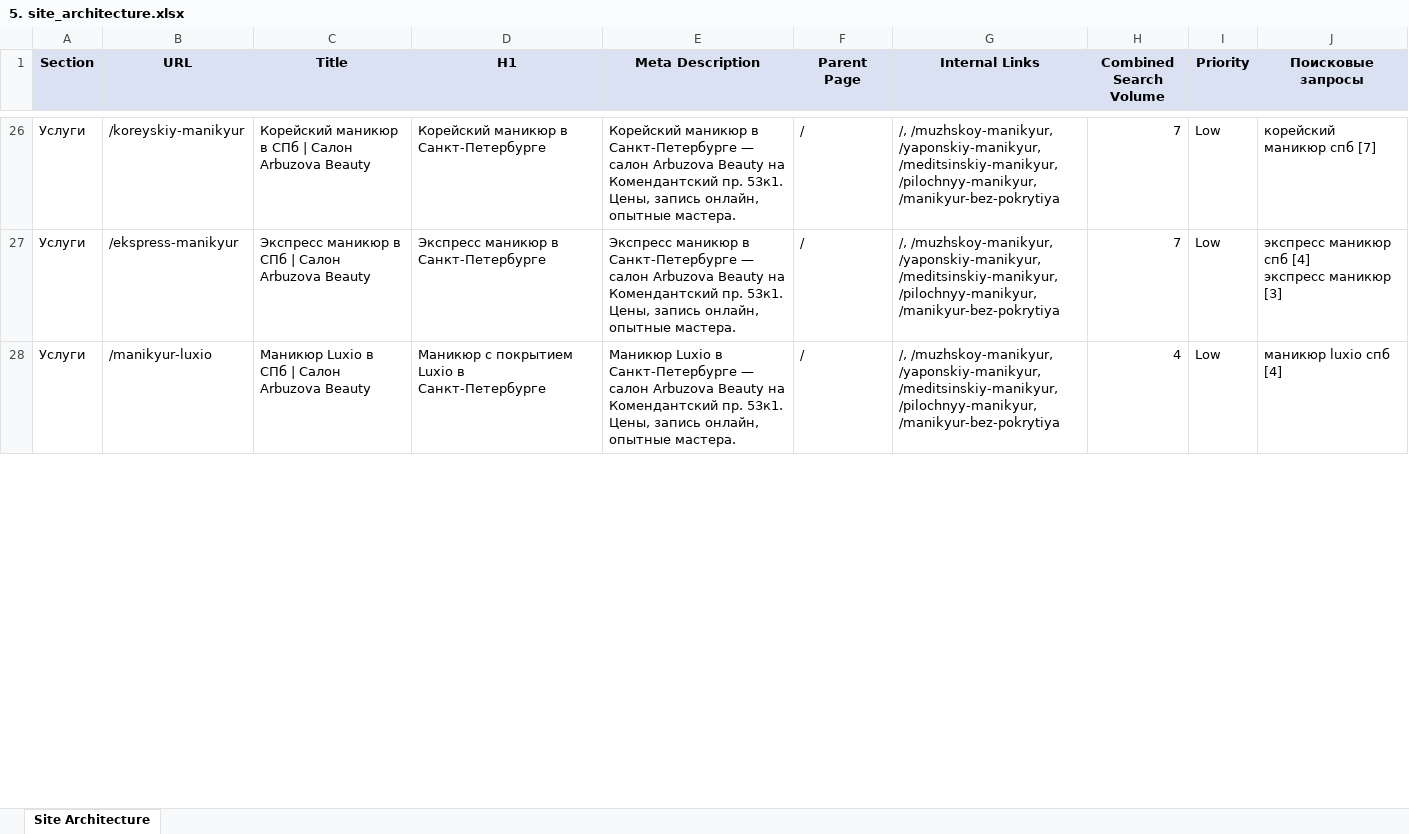
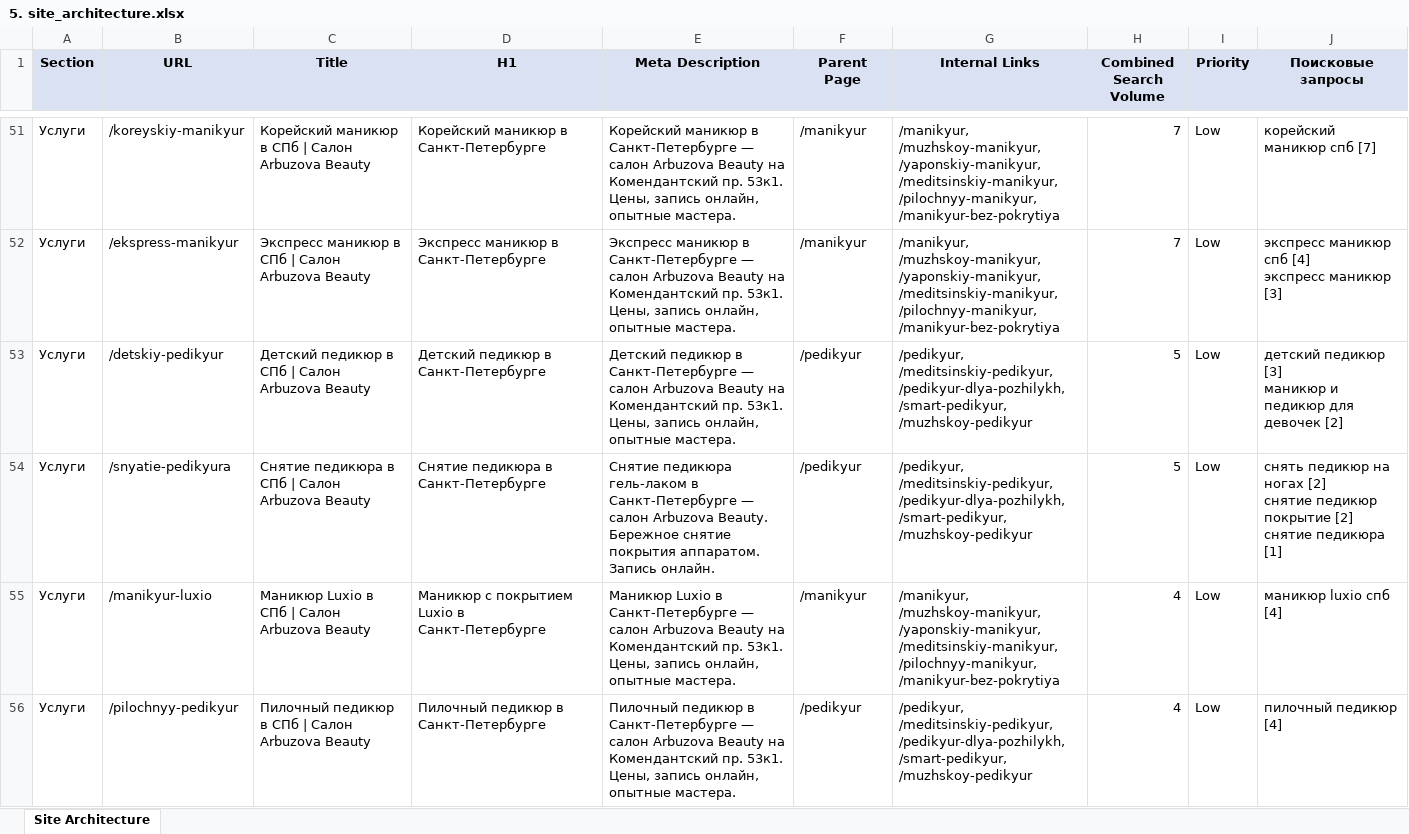
Before and after one commit to egordriagin/arbuzova-beauty, an Excel workbook: 5. site_architecture.xlsx, sheet Site Architecture, drawn as a sheet; only a part is shown, gaps mark what is left out; values as stored, in another font and other column widths than the file's, no borders; addresses are those after the commit; ↵ is a line break in a cell; the diff covers the shown part only; the diff names each change by its address in the sheet, - before the commit and + after, or states it on an @@ line.

```diff
--- a/5. site_architecture.xlsx (sheet Site Architecture)
+++ b/5. site_architecture.xlsx (sheet Site Architecture)
-F51:F52 (Parent Page): /
+F51:F52 (Parent Page): /manikyur
-G51:G52 (Internal Links): /, /muzhskoy-manikyur, /yaponskiy-manikyur,…
+G51:G52 (Internal Links): /manikyur, /muzhskoy-manikyur, /yaponskiy-manikyur,…
+row 53: Услуги | /detskiy-pedikyur | Детский педикюр в СПб | Салон Arbuzova Beauty | Детский педикюр в Санкт-Петербурге | Детский педикюр в Санкт-Петербурге — салон Arbuzova Beauty на Комендантский пр. 53к1. Цены, запись онлайн, опытные мастера. | /pedikyur | /pedikyur, /meditsinskiy-pedikyur, /pedikyur-dlya-pozhilykh, /smart-pedikyur, /muzhskoy-pedikyur | 5 | Low | детский педикюр [3] ↵ маникюр и педикюр для девочек [2]
+row 54: Услуги | /snyatie-pedikyura | Снятие педикюра в СПб | Салон Arbuzova Beauty | Снятие педикюра в Санкт-Петербурге | Снятие педикюра гель-лаком в Санкт-Петербурге — салон Arbuzova Beauty. Бережное снятие покрытия аппаратом. Запись онлайн. | /pedikyur | /pedikyur, /meditsinskiy-pedikyur, /pedikyur-dlya-pozhilykh, /smart-pedikyur, /muzhskoy-pedikyur | 5 | Low | снять педикюр на ногах [2] ↵ снятие педикюр покрытие [2] ↵ снятие педикюра [1]
-F55 (Parent Page): /
+F55 (Parent Page): /manikyur
-G55 (Internal Links): /, /muzhskoy-manikyur, /yaponskiy-manikyur,…
+G55 (Internal Links): /manikyur, /muzhskoy-manikyur, /yaponskiy-manikyur,…
+row 56: Услуги | /pilochnyy-pedikyur | Пилочный педикюр в СПб | Салон Arbuzova Beauty | Пилочный педикюр в Санкт-Петербурге | Пилочный педикюр в Санкт-Петербурге — салон Arbuzova Beauty на Комендантский пр. 53к1. Цены, запись онлайн, опытные мастера. | /pedikyur | /pedikyur, /meditsinskiy-pedikyur, /pedikyur-dlya-pozhilykh, /smart-pedikyur, /muzhskoy-pedikyur | 4 | Low | пилочный педикюр [4]
```
Also changed, not shown: 31 added rows, 3 removed rows and 50 edited cells elsewhere in this sheet, 31 other files.
